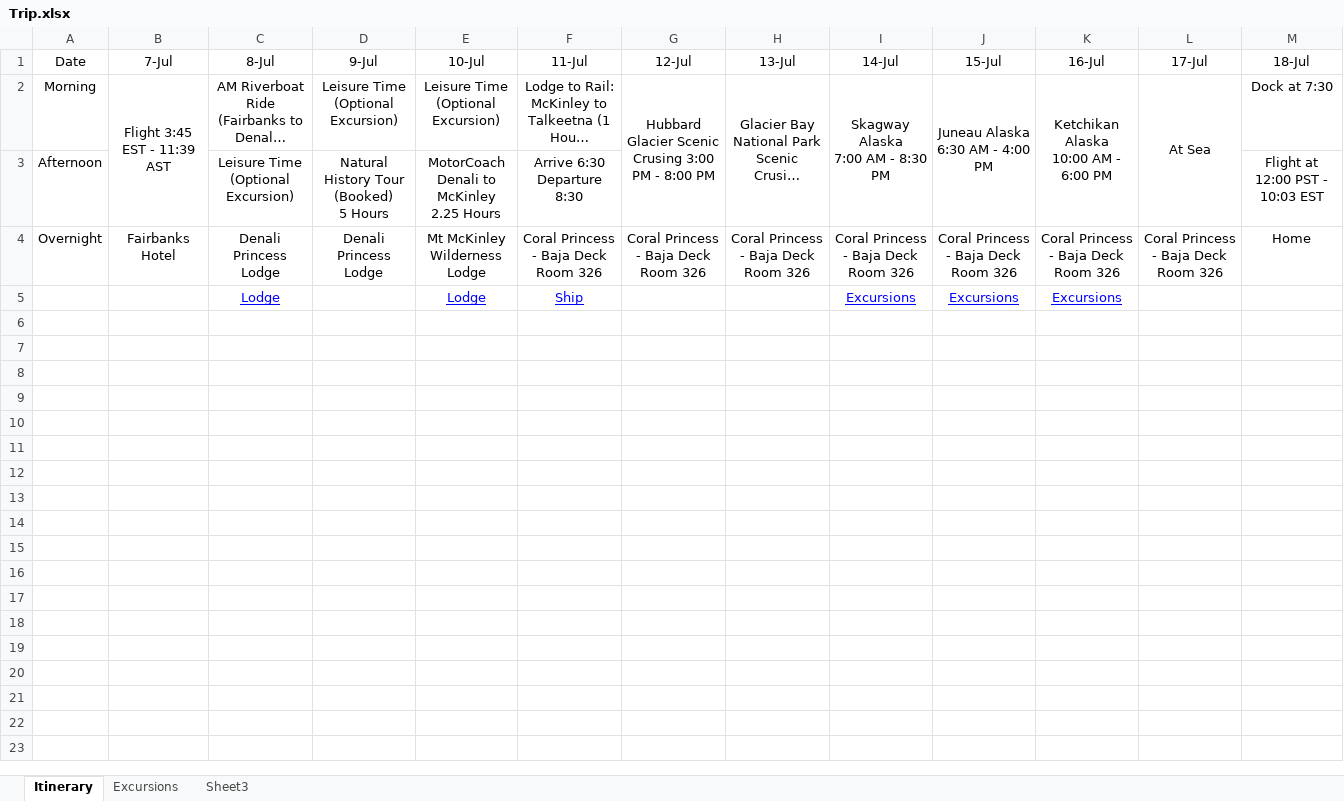
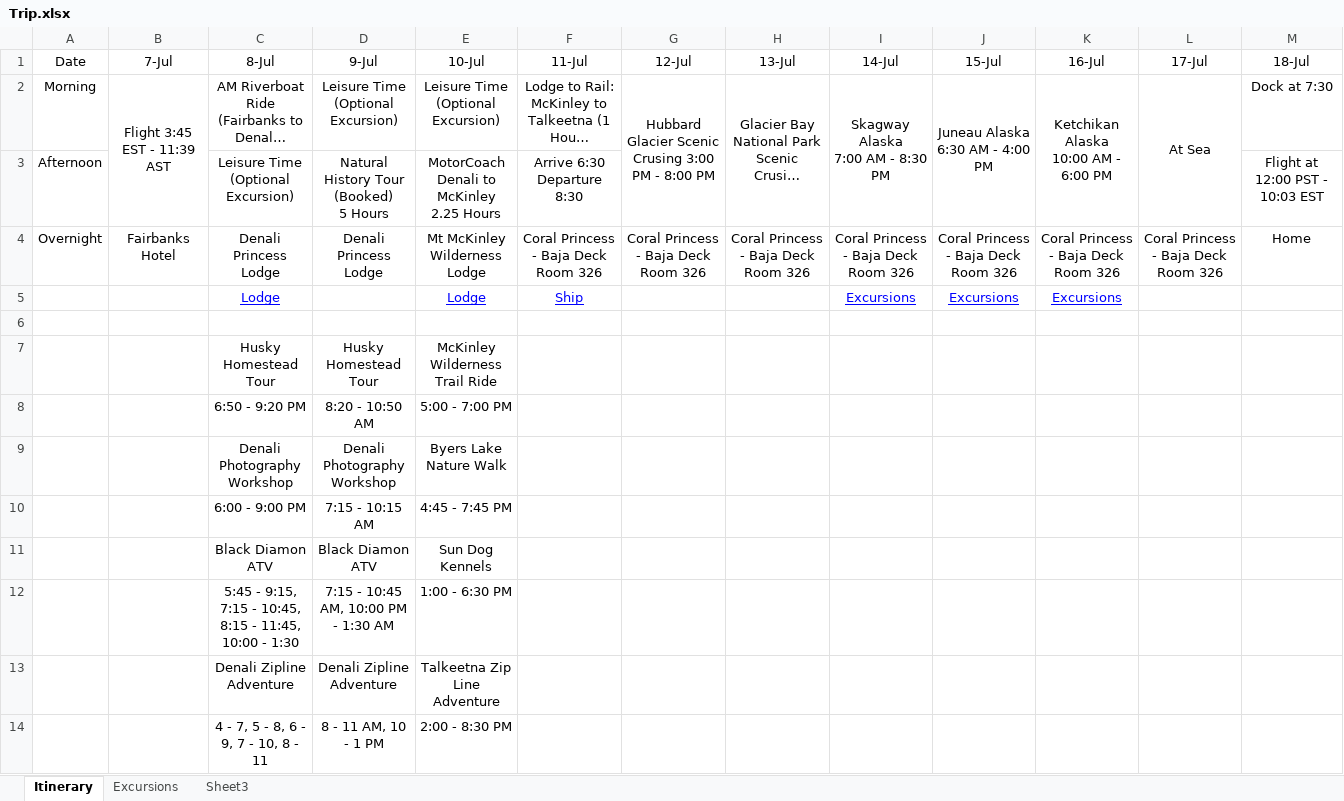
Before and after one commit to eesparty/Alaska, an Excel workbook: Trip.xlsx, sheet Itinerary, drawn as a sheet; long unchanged cells end in …; values as stored, in another font and other column widths than the file's, no borders; the diff names each change by its address in the sheet, - before the commit and + after, or states it on an @@ line.

Commit message:
Add files via upload

```diff
--- a/Trip.xlsx (sheet Itinerary)
+++ b/Trip.xlsx (sheet Itinerary)
+row 6: (empty)
+row 7:  |  | Husky Homestead Tour | Husky Homestead Tour | McKinley Wilderness Trail Ride
+row 8:  |  | 6:50 - 9:20 PM | 8:20 - 10:50 AM | 5:00 - 7:00 PM
+row 9:  |  | Denali Photography Workshop | Denali Photography Workshop | Byers Lake Nature Walk
+row 10:  |  | 6:00 - 9:00 PM | 7:15 - 10:15 AM | 4:45 - 7:45 PM
+row 11:  |  | Black Diamon ATV | Black Diamon ATV | Sun Dog Kennels
+row 12:  |  | 5:45 - 9:15, 7:15 - 10:45, 8:15 - 11:45, 10:00 - 1:30 | 7:15 - 10:45 AM, 10:00 PM - 1:30 AM | 1:00 - 6:30 PM
+row 13:  |  | Denali Zipline Adventure | Denali Zipline Adventure | Talkeetna Zip Line Adventure
+row 14:  |  | 4 - 7, 5 - 8, 6 - 9, 7 - 10, 8 - 11 | 8 - 11 AM, 10 - 1 PM | 2:00 - 8:30 PM
```
Also changed, not shown: sheet Excursions.
